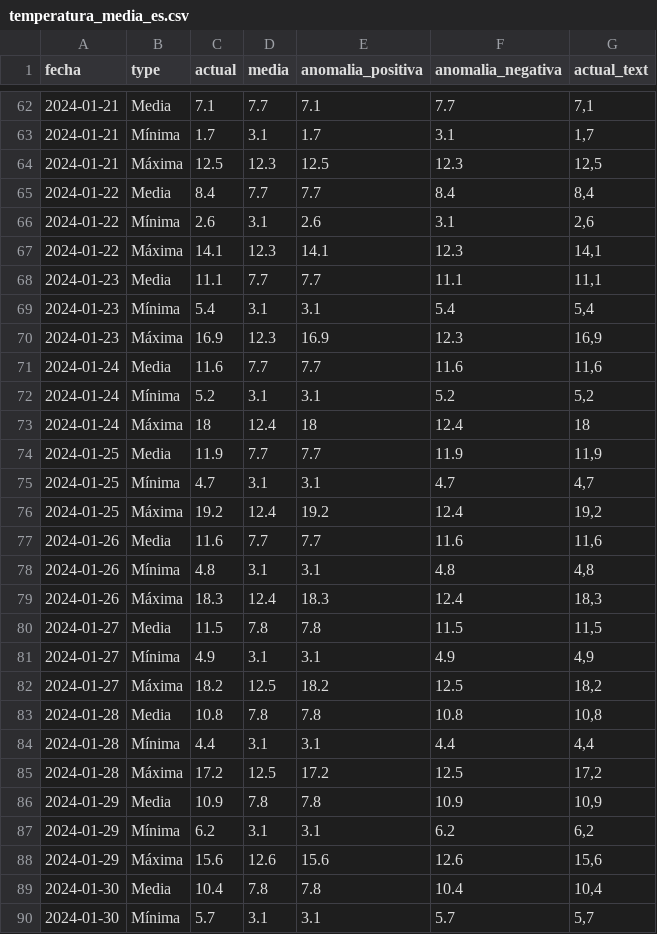
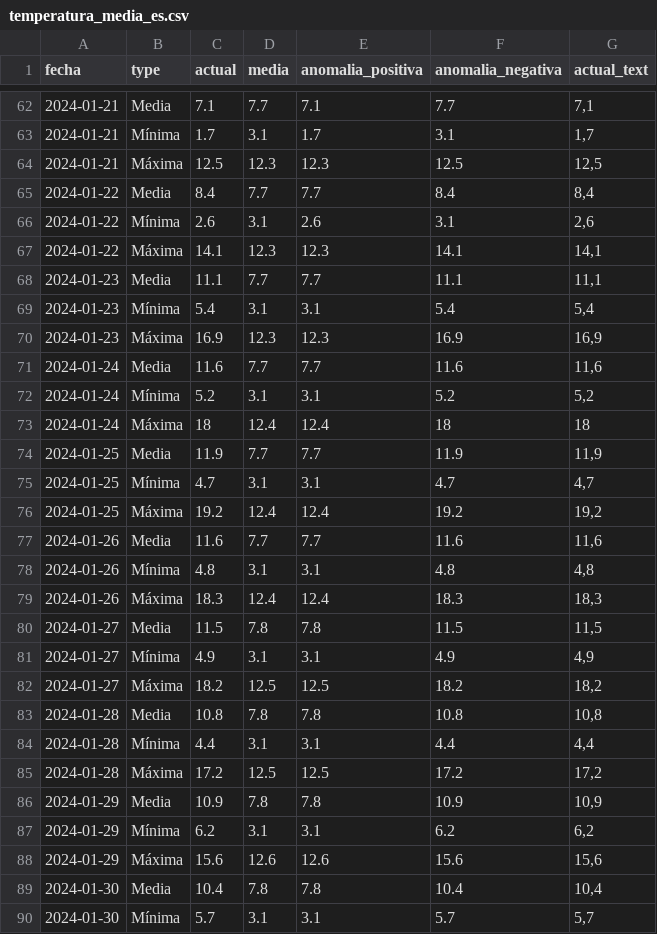
Before and after one commit to datosrtve/opendata, a CSV file: temperaturas/2024/temperatura_media_es.csv, drawn as a sheet; only a part is shown, gaps mark what is left out; the diff covers the shown part only.

Commit message:
Add files via upload

```diff
--- a/temperaturas/2024/temperatura_media_es.csv
+++ b/temperaturas/2024/temperatura_media_es.csv
@@ -63,27 +63,27 @@ fecha,type,actual,media,anomalia_positiva,anomalia_negativa,actual_text
 2024-01-21,Mínima,1.7,3.1,1.7,3.1,"1,7"
-2024-01-21,Máxima,12.5,12.3,12.5,12.3,"12,5"
+2024-01-21,Máxima,12.5,12.3,12.3,12.5,"12,5"
 2024-01-22,Media,8.4,7.7,7.7,8.4,"8,4"
 2024-01-22,Mínima,2.6,3.1,2.6,3.1,"2,6"
-2024-01-22,Máxima,14.1,12.3,14.1,12.3,"14,1"
+2024-01-22,Máxima,14.1,12.3,12.3,14.1,"14,1"
 2024-01-23,Media,11.1,7.7,7.7,11.1,"11,1"
 2024-01-23,Mínima,5.4,3.1,3.1,5.4,"5,4"
-2024-01-23,Máxima,16.9,12.3,16.9,12.3,"16,9"
+2024-01-23,Máxima,16.9,12.3,12.3,16.9,"16,9"
 2024-01-24,Media,11.6,7.7,7.7,11.6,"11,6"
 2024-01-24,Mínima,5.2,3.1,3.1,5.2,"5,2"
-2024-01-24,Máxima,18,12.4,18,12.4,18
+2024-01-24,Máxima,18,12.4,12.4,18,18
 2024-01-25,Media,11.9,7.7,7.7,11.9,"11,9"
 2024-01-25,Mínima,4.7,3.1,3.1,4.7,"4,7"
-2024-01-25,Máxima,19.2,12.4,19.2,12.4,"19,2"
+2024-01-25,Máxima,19.2,12.4,12.4,19.2,"19,2"
 2024-01-26,Media,11.6,7.7,7.7,11.6,"11,6"
 2024-01-26,Mínima,4.8,3.1,3.1,4.8,"4,8"
-2024-01-26,Máxima,18.3,12.4,18.3,12.4,"18,3"
+2024-01-26,Máxima,18.3,12.4,12.4,18.3,"18,3"
 2024-01-27,Media,11.5,7.8,7.8,11.5,"11,5"
 2024-01-27,Mínima,4.9,3.1,3.1,4.9,"4,9"
-2024-01-27,Máxima,18.2,12.5,18.2,12.5,"18,2"
+2024-01-27,Máxima,18.2,12.5,12.5,18.2,"18,2"
 2024-01-28,Media,10.8,7.8,7.8,10.8,"10,8"
 2024-01-28,Mínima,4.4,3.1,3.1,4.4,"4,4"
-2024-01-28,Máxima,17.2,12.5,17.2,12.5,"17,2"
+2024-01-28,Máxima,17.2,12.5,12.5,17.2,"17,2"
 2024-01-29,Media,10.9,7.8,7.8,10.9,"10,9"
 2024-01-29,Mínima,6.2,3.1,3.1,6.2,"6,2"
-2024-01-29,Máxima,15.6,12.6,15.6,12.6,"15,6"
+2024-01-29,Máxima,15.6,12.6,12.6,15.6,"15,6"
 2024-01-30,Media,10.4,7.8,7.8,10.4,"10,4"
```
Also changed, not shown: 176 edited cells elsewhere in this file.
